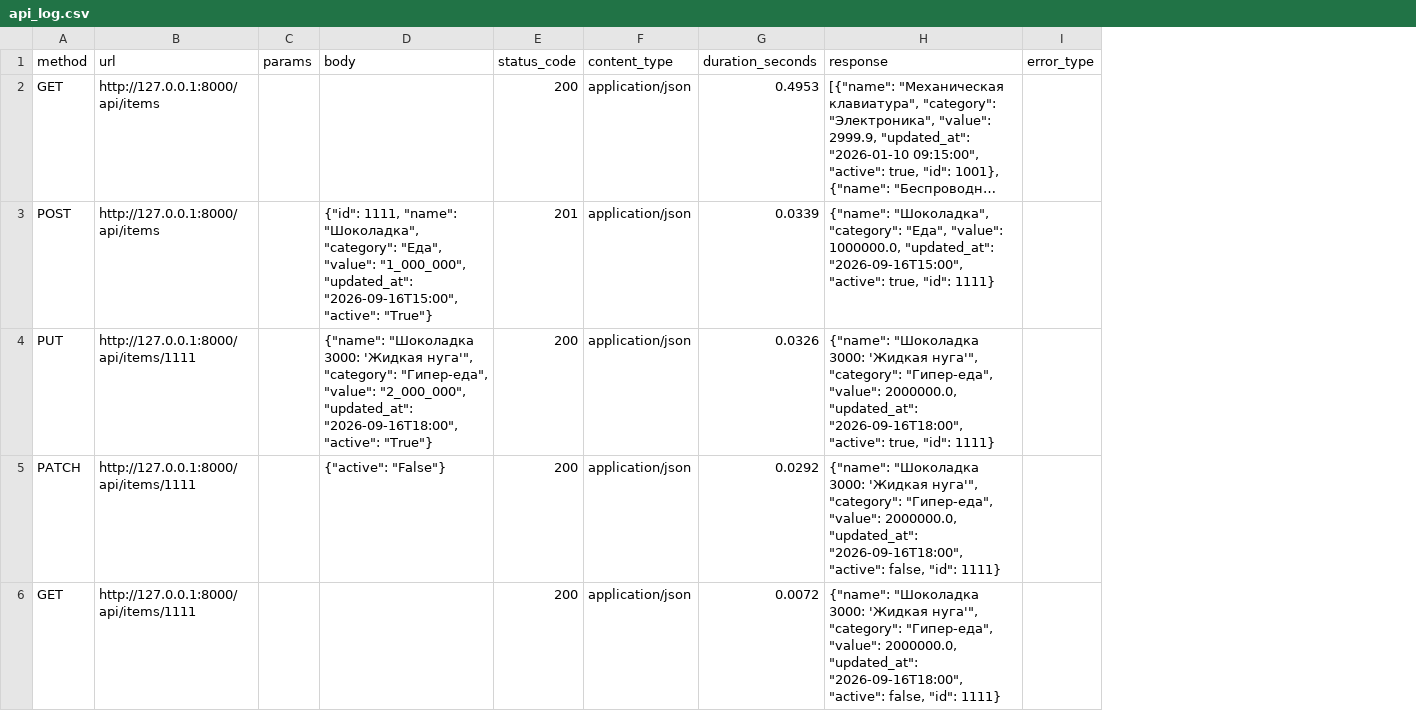
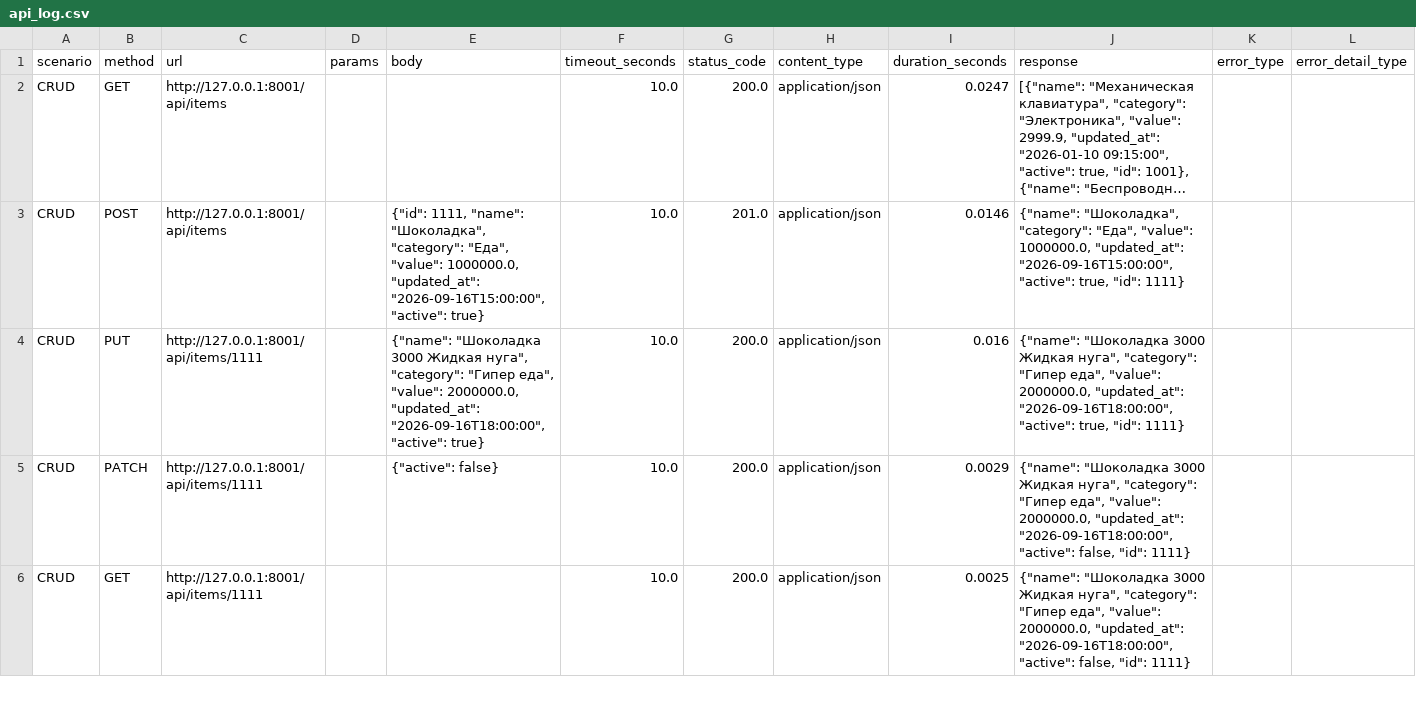
Before and after one commit to fblfca/work-with-open-source-data-technologies, a CSV file: results/api_log.csv, drawn as a sheet; only a part is shown; long unchanged cells end in …; addresses are those after the commit; the diff covers the shown part only; the diff names each change by its address in the sheet, - before the commit and + after, or states it on an @@ line.

```diff
--- a/results/api_log.csv
+++ b/results/api_log.csv
+column A (scenario), rows 2-6: all CRUD
+column F (timeout_seconds), rows 2-6: all 10.0
+column L (error_detail_type), empty
-C2:C3 (url): http://127.0.0.1:8000/api/items
+C2:C3 (url): http://127.0.0.1:8001/api/items
-G2 (status_code): 200
+G2 (status_code): 200.0
-I2 (duration_seconds): 0.4953
+I2 (duration_seconds): 0.0247
-E3 (body): …"Еда", "value": "1_000_000", "updated_at": "2026-09-16T15:00", "active": "True"}
+E3 (body): …"Еда", "value": 1000000.0, "updated_at": "2026-09-16T15:00:00", "active": true}
-G3 (status_code): 201
+G3 (status_code): 201.0
-I3 (duration_seconds): 0.0339
+I3 (duration_seconds): 0.0146
-J3 (response): …1000000.0, "updated_at": "2026-09-16T15:00", "active": true,…
+J3 (response): …1000000.0, "updated_at": "2026-09-16T15:00:00", "active": true,…
-C4:C6 (url): http://127.0.0.1:8000/api/items/1111
+C4:C6 (url): http://127.0.0.1:8001/api/items/1111
-E4 (body): {"name": "Шоколадка 3000: 'Жидкая нуга'", "category": "Гипер-еда", "value": "2_000_000", "updated_at": "2026-09-16T18:00", "active": "True"}
+E4 (body): {"name": "Шоколадка 3000 Жидкая нуга", "category": "Гипер еда", "value": 2000000.0, "updated_at": "2026-09-16T18:00:00", "active": true}
-G4:G6 (status_code): 200
+G4:G6 (status_code): 200.0
-I4 (duration_seconds): 0.0326
+I4 (duration_seconds): 0.016
-J4 (response): {"name": "Шоколадка 3000: 'Жидкая нуга'", "category": "Гипер-еда", "value": 2000000.0, "updated_at": "2026-09-16T18:00", "active": true,…
+J4 (response): {"name": "Шоколадка 3000 Жидкая нуга", "category": "Гипер еда", "value": 2000000.0, "updated_at": "2026-09-16T18:00:00", "active": true,…
-E5 (body): {"active": "False"}
+E5 (body): {"active": false}
-I5 (duration_seconds): 0.0292
+I5 (duration_seconds): 0.0029
-J5:J6 (response): {"name": "Шоколадка 3000: 'Жидкая нуга'", "category": "Гипер-еда", "value": 2000000.0, "updated_at": "2026-09-16T18:00", "active": false,…
+J5:J6 (response): {"name": "Шоколадка 3000 Жидкая нуга", "category": "Гипер еда", "value": 2000000.0, "updated_at": "2026-09-16T18:00:00", "active": false,…
-I6 (duration_seconds): 0.0072
+I6 (duration_seconds): 0.0025
```
Also changed, not shown: 3 added rows and 6 edited cells elsewhere in this file, 2 other files.
